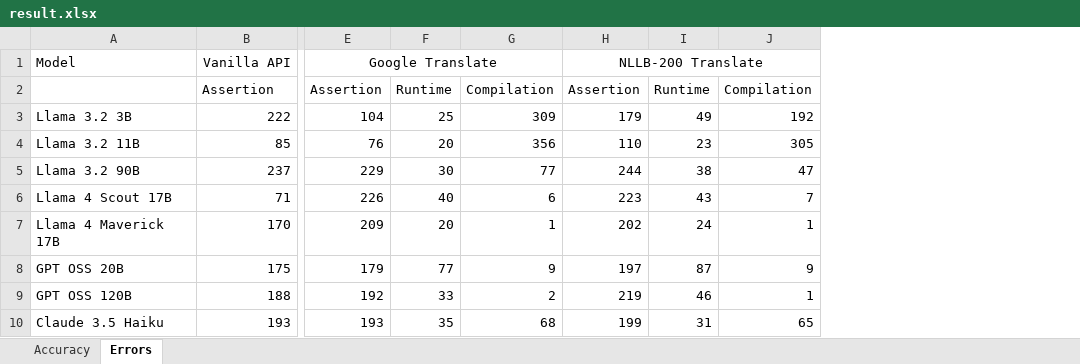
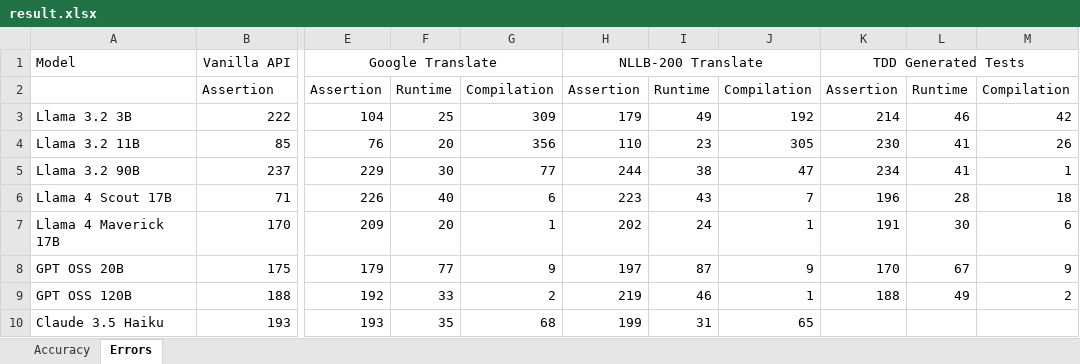
Before and after one commit to sajedjalil/BLP25-Task-2, an Excel workbook: results/test phase/result.xlsx, sheet Errors, drawn as a sheet; only a part is shown, gaps mark what is left out; values as stored, in another font and other column widths than the file's, no borders; the diff names each change by its address in the sheet, - before the commit and + after, or states it on an @@ line.

Commit message:
Llama Scout and maverick fot generated TDD

```diff
--- a/results/test phase/result.xlsx (sheet Errors)
+++ b/results/test phase/result.xlsx (sheet Errors)
+column K, rows 1-9: TDD Generated Tests | Assertion | 214 | 230 | 234 | 196 | 191 | 170 | 188
+column L, rows 2-9: Runtime | 46 | 41 | 41 | 28 | 30 | 67 | 49
+column M, rows 2-9: Compilation | 42 | 26 | 1 | 18 | 6 | 9 | 2
```
Also changed, not shown: sheet Accuracy, 5 other files.
